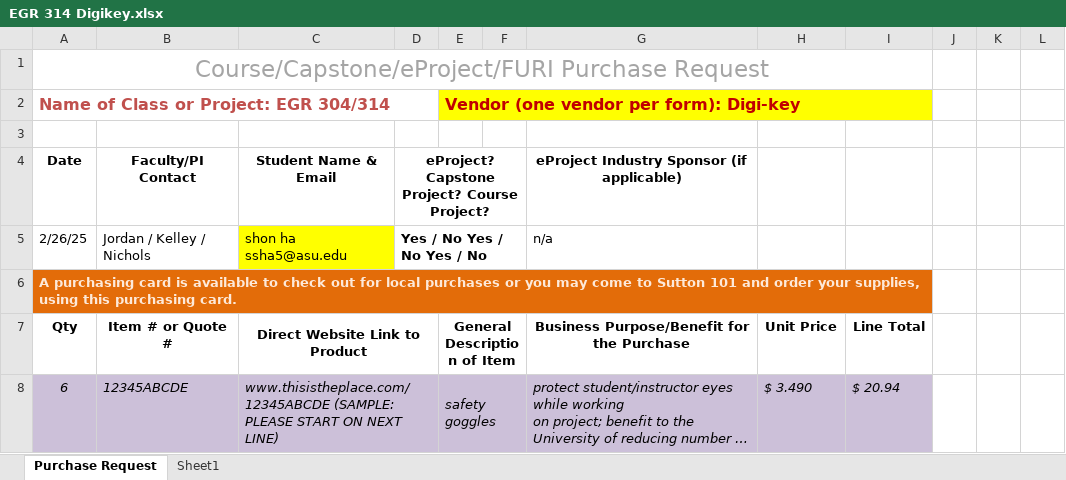
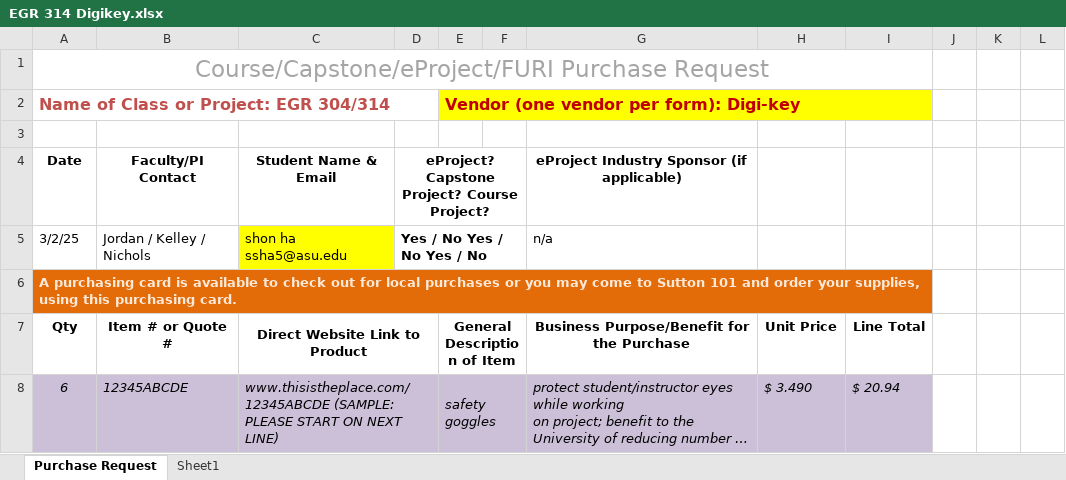
Before and after one commit to shonha/EGR314SSH.github.io, an Excel workbook: Documentation/EGR 314 Digikey.xlsx, sheet Purchase Request, drawn as a sheet; only a part is shown; long unchanged cells end in …; values as stored, in another font and other column widths than the file's, no borders; charts and pictures not drawn; the diff covers the shown part only; the diff names each change by its address in the sheet, - before the commit and + after, or states it on an @@ line.

Commit message:
Add files via upload

```diff
--- a/Documentation/EGR 314 Digikey.xlsx (sheet Purchase Request)
+++ b/Documentation/EGR 314 Digikey.xlsx (sheet Purchase Request)
-A5: 2/26/25
+A5: 3/2/25
```
Also changed, not shown: 42 edited cells and cell formats elsewhere in this sheet, charts or pictures.
